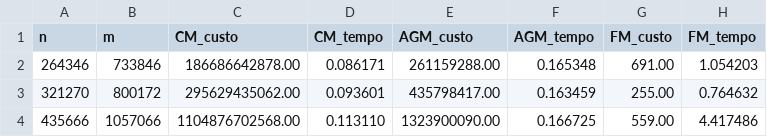
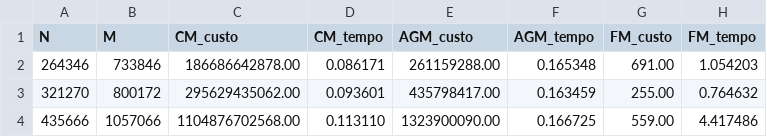
Before and after one commit to MariaEduarda-Almeidaa/Avaliacao_de_Produto_2, a CSV file: resultados.csv, drawn as a sheet.

Commit message:
Update in resultados.csv

```diff
--- a/resultados.csv
+++ b/resultados.csv
@@ -1,2 +1,2 @@
-n,m,CM_custo,CM_tempo,AGM_custo,AGM_tempo,FM_custo,FM_tempo
+N,M,CM_custo,CM_tempo,AGM_custo,AGM_tempo,FM_custo,FM_tempo
 264346,733846,186686642878.00,0.086171,261159288.00,0.165348,691.00,1.054203
```
